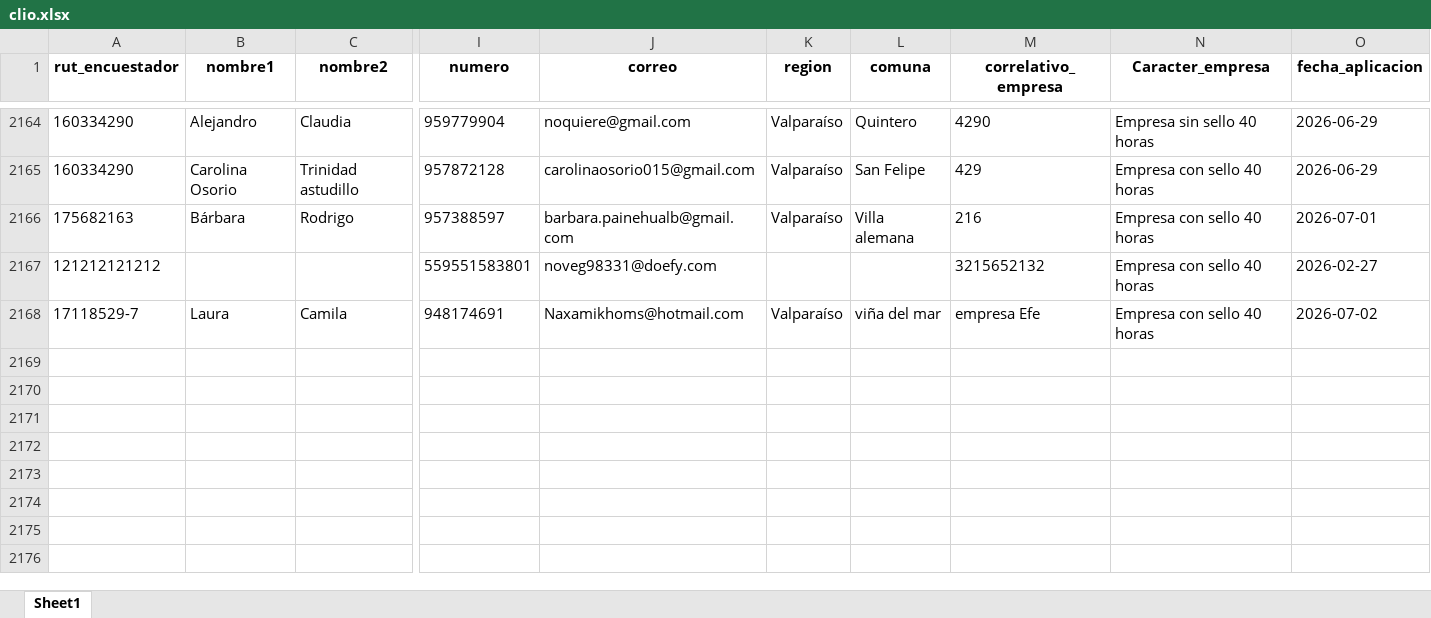
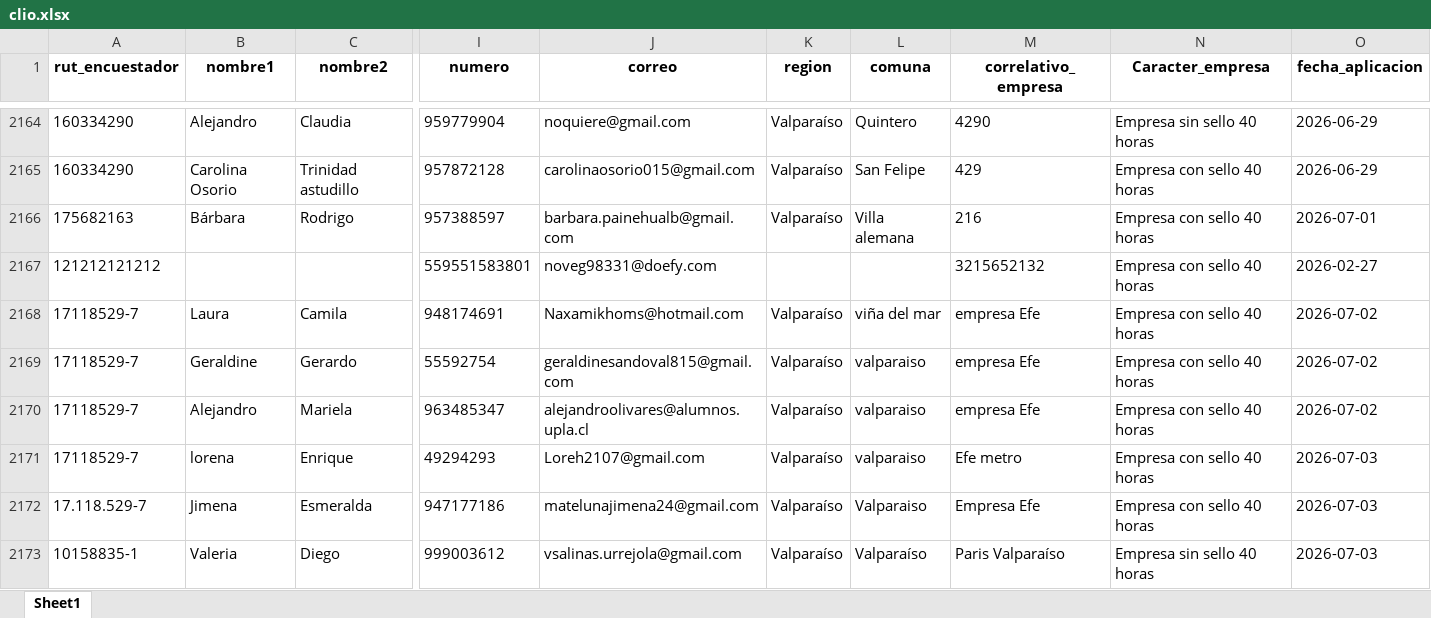
Before and after one commit to Kevin-carrasco/labofam-codebook, an Excel workbook: output/clio.xlsx, sheet Sheet1, drawn as a sheet; only a part is shown, gaps mark what is left out; values as stored, in another font and other column widths than the file's, no borders; rows hold the shown columns only; the diff names each change by its address in the sheet, - before the commit and + after, or states it on an @@ line.

```diff
--- a/output/clio.xlsx (sheet Sheet1)
+++ b/output/clio.xlsx (sheet Sheet1)
+row 2169: 17118529-7 | Geraldine | Gerardo | 55592754 | geraldinesandoval815@gmail.com | Valparaíso | valparaiso | empresa Efe | Empresa con sello 40 horas | 2026-07-02
+row 2170: 17118529-7 | Alejandro | Mariela | 963485347 | alejandroolivares@alumnos.upla.cl | Valparaíso | valparaiso | empresa Efe | Empresa con sello 40 horas | 2026-07-02
+row 2171: 17118529-7 | lorena | Enrique | 49294293 | Loreh2107@gmail.com | Valparaíso | valparaiso | Efe metro | Empresa con sello 40 horas | 2026-07-03
+row 2172: 17.118.529-7 | Jimena | Esmeralda | 947177186 | matelunajimena24@gmail.com | Valparaíso | Valparaiso | Empresa Efe | Empresa con sello 40 horas | 2026-07-03
+row 2173: 10158835-1 | Valeria | Diego | 999003612 | vsalinas.urrejola@gmail.com | Valparaíso | Valparaíso | Paris Valparaíso | Empresa sin sello 40 horas | 2026-07-03
```
Also changed, not shown: output/contacto.xlsx, 8 other files.
